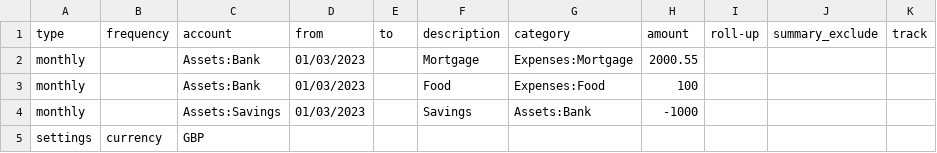
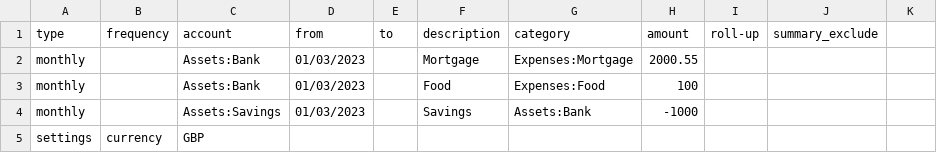
Before and after one commit to olimorris/hledger-forecast, a CSV file: spec/stubs/forecast.csv, drawn as a sheet; the diff names each change by its address in the sheet, - before the commit and + after, or states it on an @@ line.

```diff
--- a/spec/stubs/forecast.csv
+++ b/spec/stubs/forecast.csv
-K1: track
+K1: (empty)
```
Also changed, not shown: example.csv, 29 other files.
